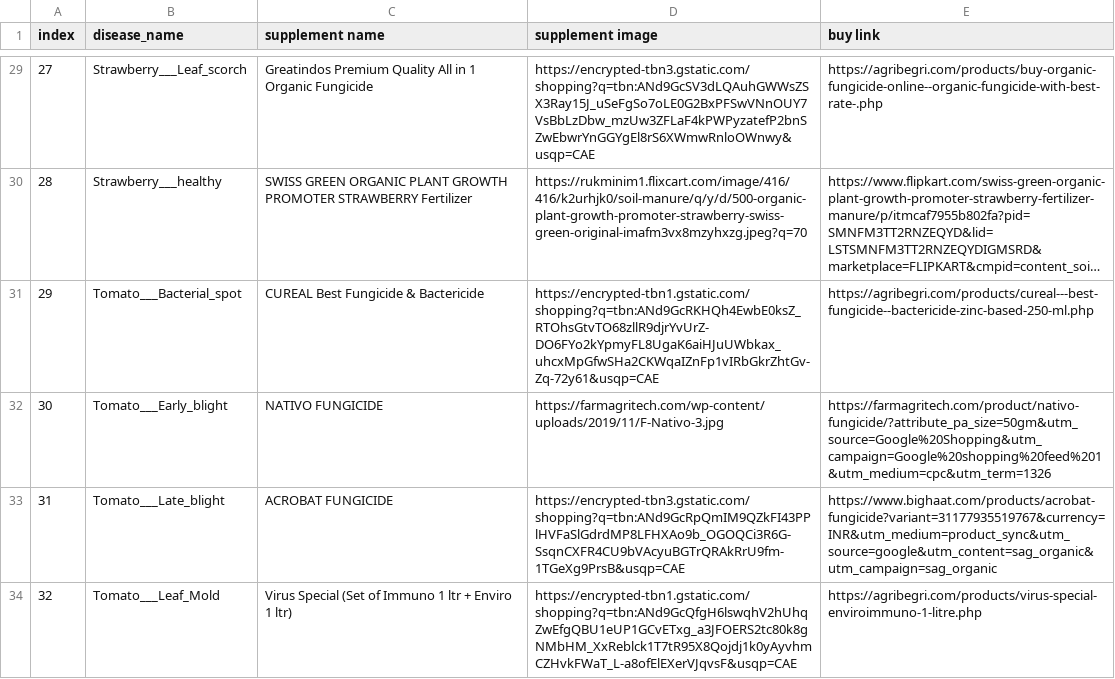
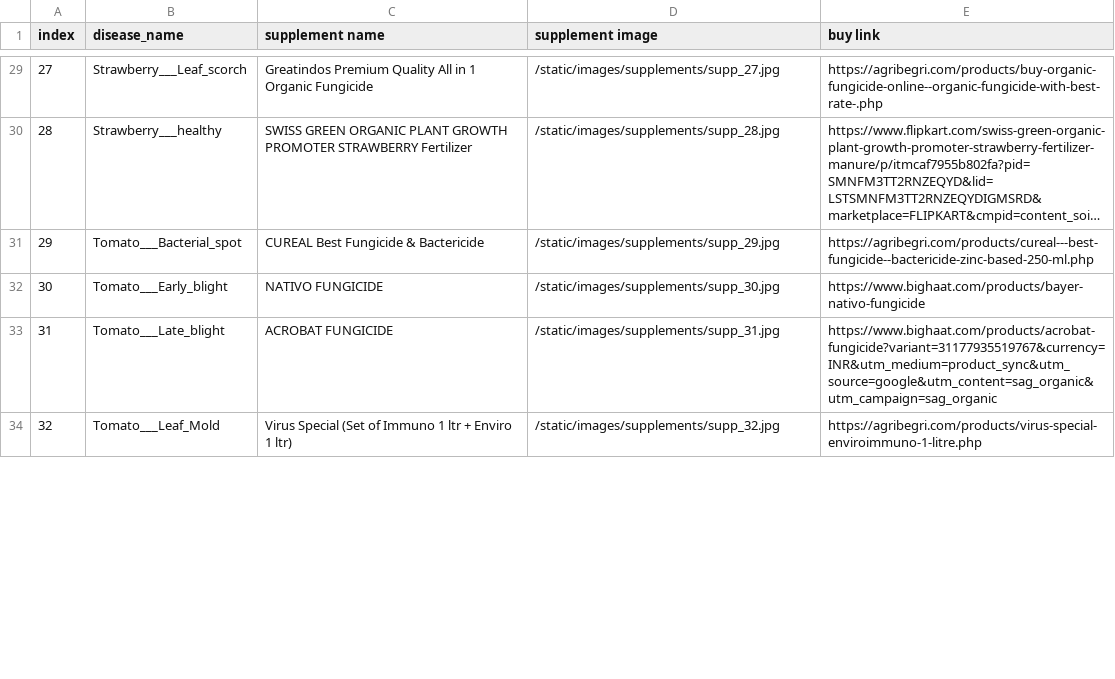
Before and after one commit to nagarajkaids0410-cloud/AI_Pest_Prediction, a CSV file: Flask Deployed App/supplement_info.csv, drawn as a sheet; only a part is shown, gaps mark what is left out; long unchanged cells end in …; the diff covers the shown part only; the diff names each change by its address in the sheet, - before the commit and + after, or states it on an @@ line.

Commit message:
Fix missing supplement images: download authentic high-res product photos locally and add fallback error handling

```diff
--- a/Flask Deployed App/supplement_info.csv
+++ b/Flask Deployed App/supplement_info.csv
-D29 (supplement image): https://encrypted-tbn3.gstatic.com/shopping?q=tbn:ANd9GcSV3dLQAuhGWWsZSX3Ray15J_uSeFgSo7oLE0G2BxPFSwVNnOUY7VsBbLzDbw_mzUw3ZFLaF4kPWPyzatefP2bnSZwEbwrYnGGYgEl8rS6XWmwRnloOWnwy&usqp=CAE
+D29 (supplement image): /static/images/supplements/supp_27.jpg
-D30 (supplement image): https://rukminim1.flixcart.com/image/416/416/k2urhjk0/soil-manure/q/y/d/500-organic-plant-growth-promoter-strawberry-swiss-green-original-imafm3vx8mzyhxzg.jpeg?q=70
+D30 (supplement image): /static/images/supplements/supp_28.jpg
-D31 (supplement image): https://encrypted-tbn1.gstatic.com/shopping?q=tbn:ANd9GcRKHQh4EwbE0ksZ_RTOhsGtvTO68zllR9djrYvUrZ-DO6FYo2kYpmyFL8UgaK6aiHJuUWbkax_uhcxMpGfwSHa2CKWqaIZnFp1vIRbGkrZhtGv-Zq-72y61&usqp=CAE
+D31 (supplement image): /static/images/supplements/supp_29.jpg
-D32 (supplement image): https://farmagritech.com/wp-content/uploads/2019/11/F-Nativo-3.jpg
+D32 (supplement image): /static/images/supplements/supp_30.jpg
-E32 (buy link): https://farmagritech.com/product/nativo-fungicide/?attribute_pa_size=50gm&utm_source=Google%20Shopping&utm_campaign=Google%20shopping%20feed%201&utm_medium=cpc&utm_term=1326
+E32 (buy link): https://www.bighaat.com/products/bayer-nativo-fungicide
-D33 (supplement image): https://encrypted-tbn3.gstatic.com/shopping?q=tbn:ANd9GcRpQmIM9QZkFI43PPlHVFaSlGdrdMP8LFHXAo9b_OGOQCi3R6G-SsqnCXFR4CU9bVAcyuBGTrQRAkRrU9fm-1TGeXg9PrsB&usqp=CAE
+D33 (supplement image): /static/images/supplements/supp_31.jpg
-D34 (supplement image): https://encrypted-tbn1.gstatic.com/shopping?q=tbn:ANd9GcQfgH6lswqhV2hUhqZwEfgQBU1eUP1GCvETxg_a3JFOERS2tc80k8gNMbHM_XxReblck1T7tR95X8Qojdj1k0yAyvhmCZHvkFWaT_L-a8ofElEXerVJqvsF&usqp=CAE
+D34 (supplement image): /static/images/supplements/supp_32.jpg
```
Also changed, not shown: 39 edited cells elsewhere in this file, 42 other files.
